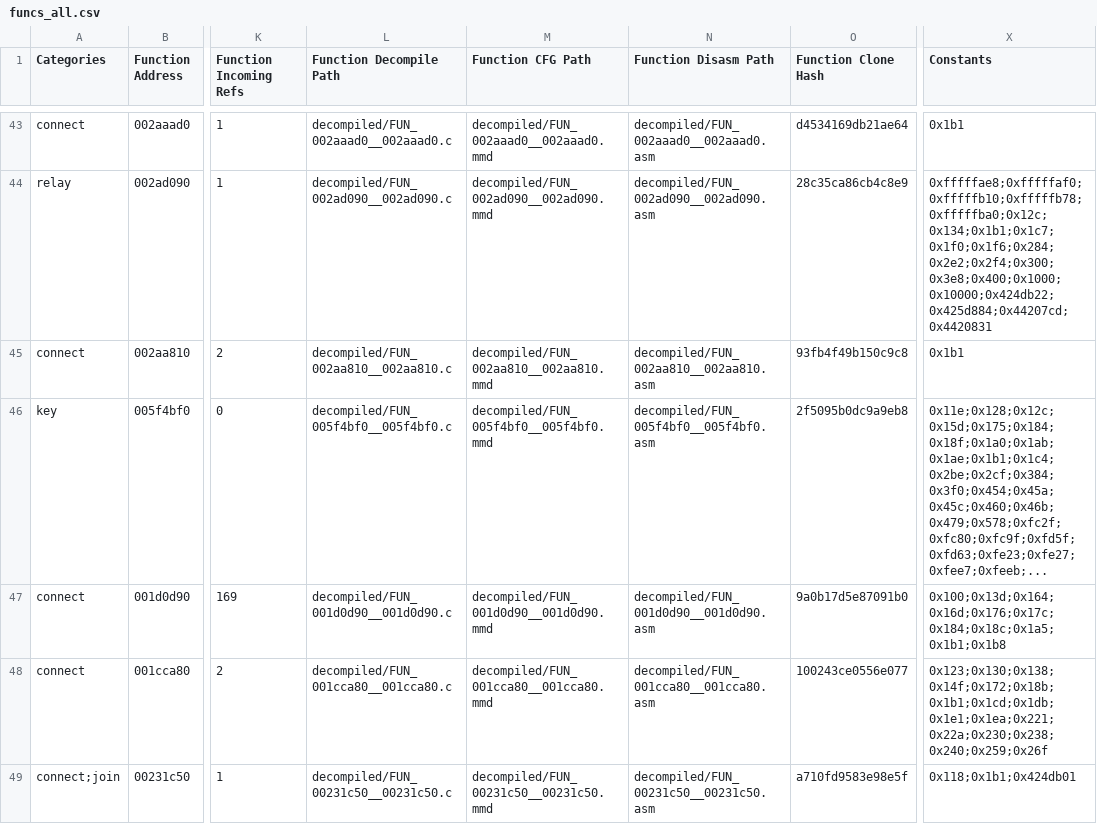
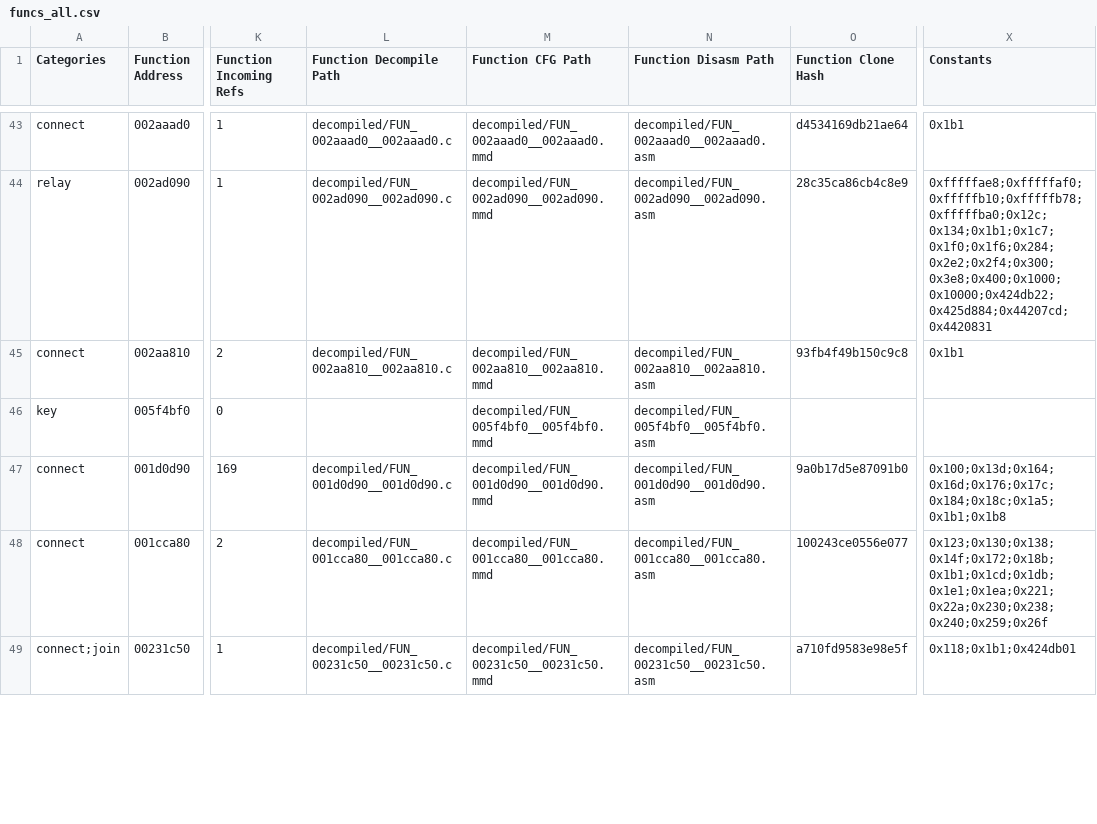
Before and after one commit to Atamol/ssbu-atamol-research, a CSV file: funcs/funcs_all.csv, drawn as a sheet; only a part is shown, gaps mark what is left out; the diff names each change by its address in the sheet, - before the commit and + after, or states it on an @@ line.

Commit message:
Add: ssbu-call-sniffer integration
- Generate Rust hooks for Atamol/ssbu-call-sniffer (scripts/generate_hooks.py)
  - Output modules + catalog CSV into Atamol/ssbu-call-sniffer/
- Ingest runtime logs back into the static DB (scripts/ingest_call_log.py)
  - Aggregate into tables/runtime_xrefs.csv
  - LR resolution via funcs_all ranges and symbols.csv fallback
- Add searches/known_hash40.txt for hand-curated labels

```diff
--- a/funcs/funcs_all.csv
+++ b/funcs/funcs_all.csv
-L46 (Function Decompile Path): decompiled/FUN_005f4bf0__005f4bf0.c
+L46 (Function Decompile Path): (empty)
-O46 (Function Clone Hash): 2f5095b0dc9a9eb8
+O46 (Function Clone Hash): (empty)
-X46 (Constants): 0x11e;0x128;0x12c;0x15d;0x175;0x184;0x18f;0x1a0;0x1ab;0x1ae;0x1b1;0x1c4;0x2be;0x2cf;0x384;0x3f0;0x454;0x45a;0x45c;0x460;0x46b;0x479;0x578;0xfc2f;0xfc80;0xfc9f;0xfd5f;0xfd63;0xfe23;0xfe27;0xfee7;0xfeeb;...
+X46 (Constants): (empty)
```
Also changed, not shown: funcs/funcs_key.csv, tables/constants.csv, 11 other files.
